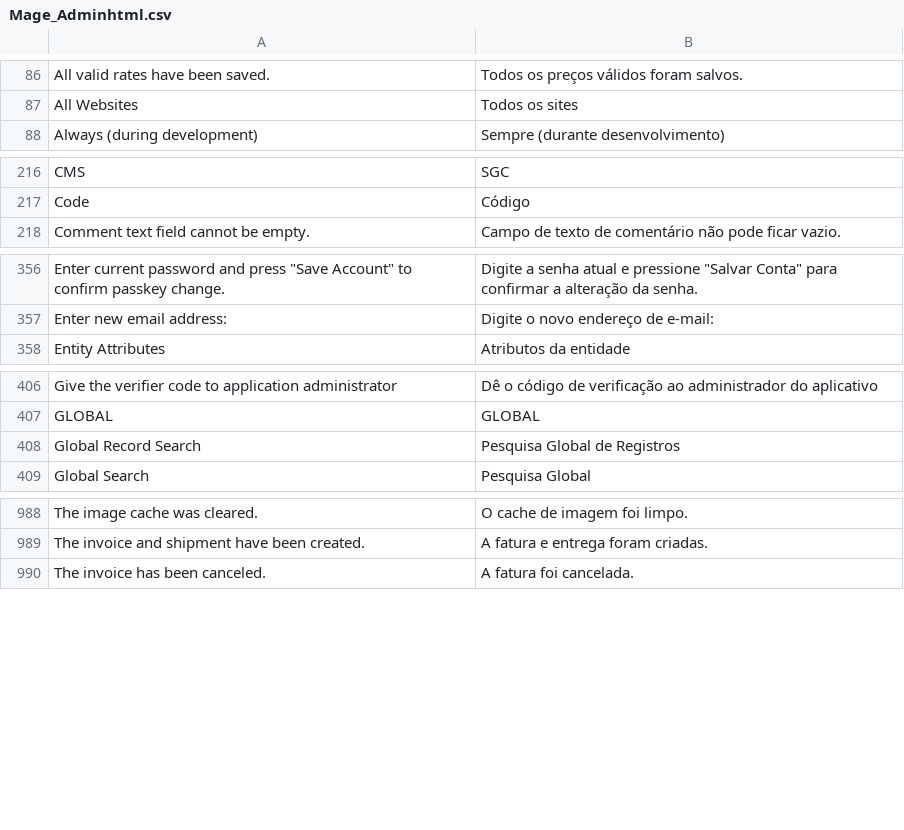
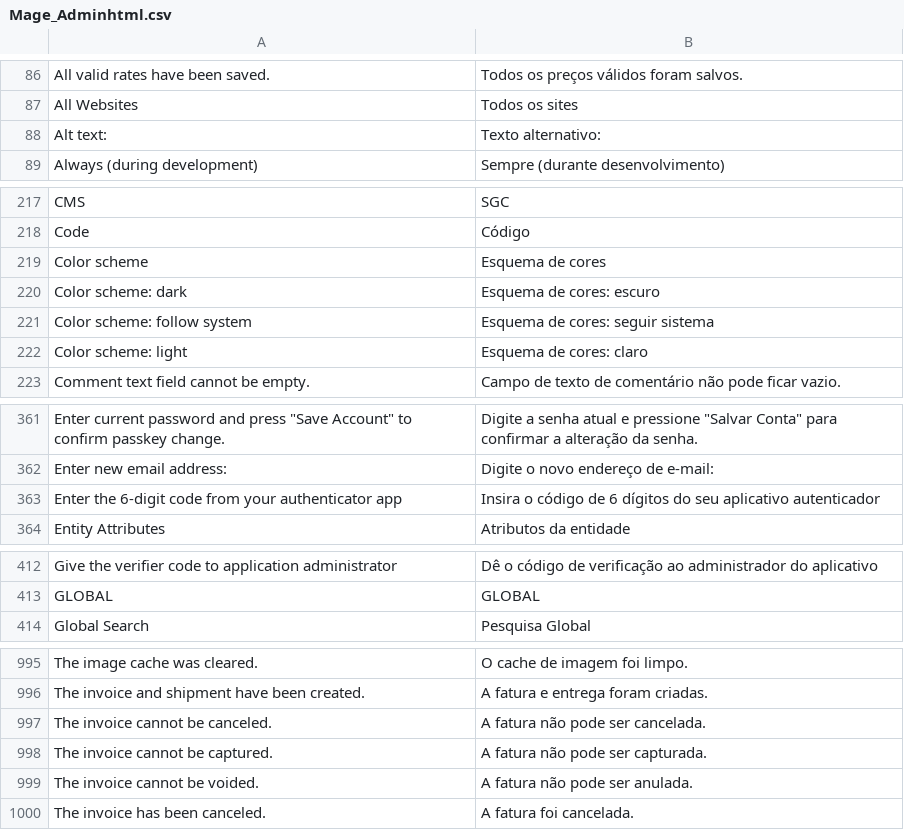
Before and after one commit to MahoCommerce/maho-language-pt_PT, a CSV file: app/locale/pt_PT/Mage_Adminhtml.csv, drawn as a sheet; only a part is shown, gaps mark what is left out; the diff covers the shown part only.

```diff
--- a/app/locale/pt_PT/Mage_Adminhtml.csv
+++ b/app/locale/pt_PT/Mage_Adminhtml.csv
@@ -87,2 +87,3 @@
 "All Websites","Todos os sites"
+"Alt text:","Texto alternativo:"
 "Always (during development)","Sempre (durante desenvolvimento)"
@@ -217,2 +218,6 @@
 "Code","Código"
+"Color scheme","Esquema de cores"
+"Color scheme: dark","Esquema de cores: escuro"
+"Color scheme: follow system","Esquema de cores: seguir sistema"
+"Color scheme: light","Esquema de cores: claro"
 "Comment text field cannot be empty.","Campo de texto de comentário não pode ficar vazio."
@@ -357,2 +362,3 @@
 "Enter new email address:","Digite o novo endereço de e-mail:"
+"Enter the 6-digit code from your authenticator app","Insira o código de 6 dígitos do seu aplicativo autenticador"
 "Entity Attributes","Atributos da entidade"
@@ -407,3 +413,2 @@
 "GLOBAL","GLOBAL"
-"Global Record Search","Pesquisa Global de Registros"
 "Global Search","Pesquisa Global"
@@ -989,2 +996,5 @@
 "The invoice and shipment have been created.","A fatura e entrega foram criadas."
+"The invoice cannot be canceled.","A fatura não pode ser cancelada."
+"The invoice cannot be captured.","A fatura não pode ser capturada."
+"The invoice cannot be voided.","A fatura não pode ser anulada."
 "The invoice has been canceled.","A fatura foi cancelada."
```
Also changed, not shown: 4 added rows and 1 removed row elsewhere in this file, app/locale/pt_PT/Mage_Catalog.csv, app/locale/pt_PT/Mage_Contacts.csv, 17 other files.
